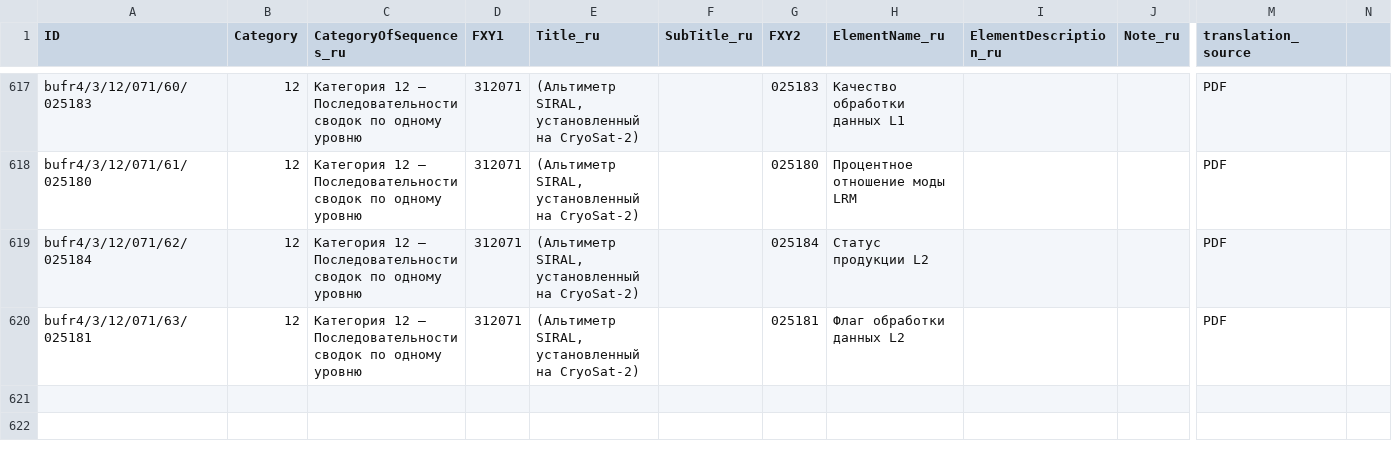
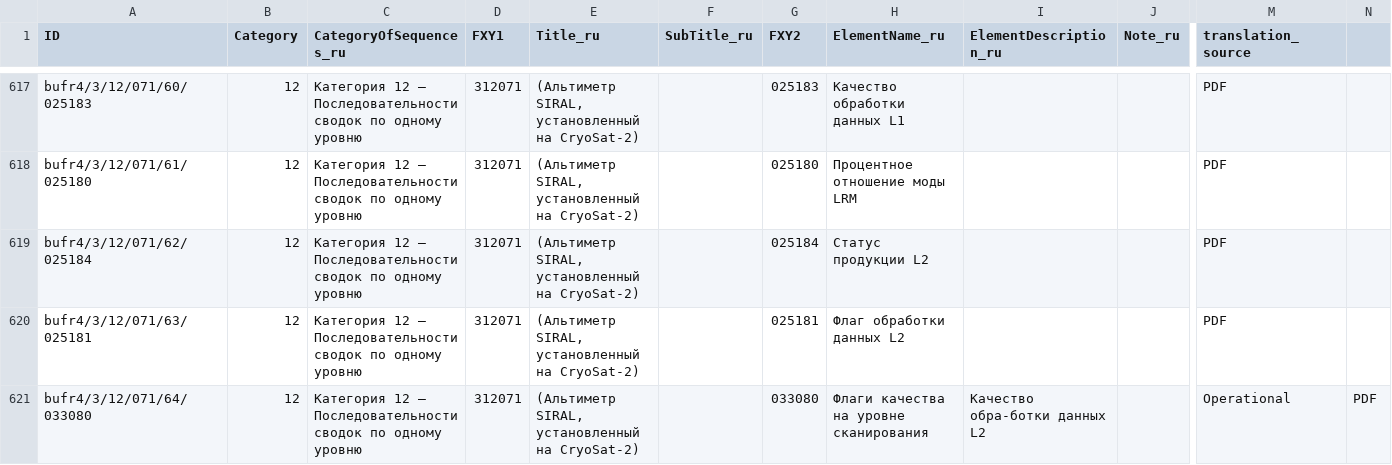
Before and after one commit to wmo-im/BUFR4-translation2, a CSV file: russian/BUFR_TableD_ru_12.csv, drawn as a sheet; only a part is shown, gaps mark what is left out; rows hold the shown columns only; the diff names each change by its address in the sheet, - before the commit and + after, or states it on an @@ line.

```diff
--- a/russian/BUFR_TableD_ru_12.csv
+++ b/russian/BUFR_TableD_ru_12.csv
+row 621: bufr4/3/12/071/64/033080 | 12 | Категория 12 — Последовательности сводок по одному уровню | 312071 | (Альтиметр SIRAL, установленный на CryoSat-2) |  | 033080 | Флаги качества на уровне сканирования | Качество обра-ботки данных L2 |  | Operational | PDF
```
Also changed, not shown: russian/BUFR_TableD_ru_09.csv, russian/BUFR_TableD_ru_16.csv, 1 other file.
